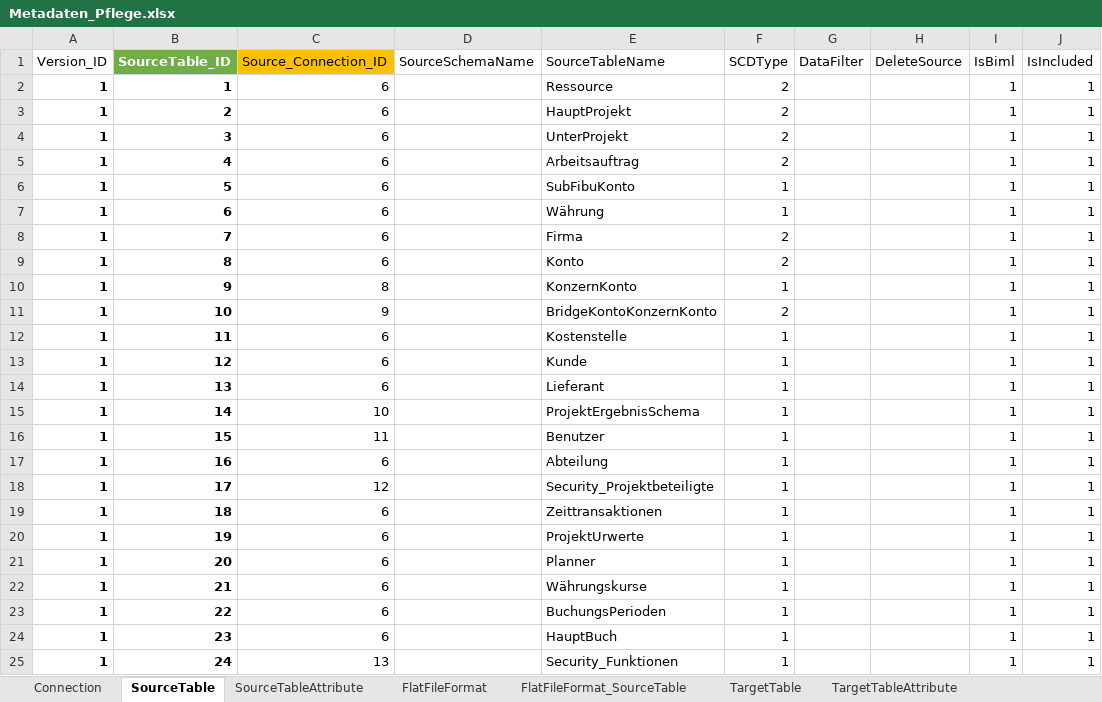
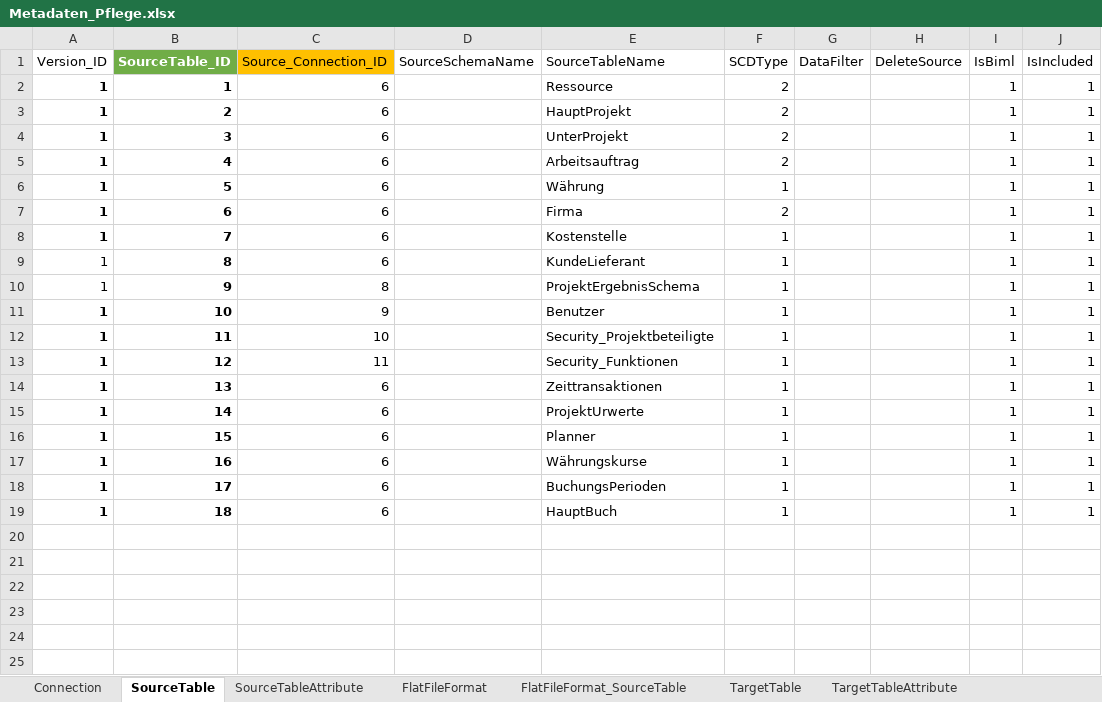
Before and after one commit to gasperzerak/ILF, an Excel workbook: Metadatenpflege/Metadaten_Pflege.xlsx, sheet SourceTable, drawn as a sheet; values as stored, in another font and other column widths than the file's, no borders; conditional formats and table styles not drawn; the diff names each change by its address in the sheet, - before the commit and + after, or states it on an @@ line.

```diff
--- a/Metadatenpflege/Metadaten_Pflege.xlsx (sheet SourceTable)
+++ b/Metadatenpflege/Metadaten_Pflege.xlsx (sheet SourceTable)
-E6 (SourceTableName): SubFibuKonto
+E6 (SourceTableName): Währung
-E7 (SourceTableName): Währung
+E7 (SourceTableName): Firma
-F7 (SCDType): 1
+F7 (SCDType): 2
-E8 (SourceTableName): Firma
+E8 (SourceTableName): Kostenstelle
-F8:F9 (SCDType): 2
+F8:F9 (SCDType): 1
-A9:A10 bold: on
+A9:A10 bold: off
-E9 (SourceTableName): Konto
+E9 (SourceTableName): KundeLieferant
-E10 (SourceTableName): KonzernKonto
+E10 (SourceTableName): ProjektErgebnisSchema
-E11 (SourceTableName): BridgeKontoKonzernKonto
+E11 (SourceTableName): Benutzer
-F11 (SCDType): 2
+F11 (SCDType): 1
-C12 (Source_Connection_ID): 6
+C12 (Source_Connection_ID): 10
-E12 (SourceTableName): Kostenstelle
+E12 (SourceTableName): Security_Projektbeteiligte
-C13 (Source_Connection_ID): 6
+C13 (Source_Connection_ID): 11
-E13 (SourceTableName): Kunde
+E13 (SourceTableName): Security_Funktionen
-E14 (SourceTableName): Lieferant
+E14 (SourceTableName): Zeittransaktionen
-C15 (Source_Connection_ID): 10
+C15 (Source_Connection_ID): 6
-E15 (SourceTableName): ProjektErgebnisSchema
+E15 (SourceTableName): ProjektUrwerte
-C16 (Source_Connection_ID): 11
+C16 (Source_Connection_ID): 6
-E16 (SourceTableName): Benutzer
+E16 (SourceTableName): Planner
-E17 (SourceTableName): Abteilung
+E17 (SourceTableName): Währungskurse
-C18 (Source_Connection_ID): 12
+C18 (Source_Connection_ID): 6
-E18 (SourceTableName): Security_Projektbeteiligte
+E18 (SourceTableName): BuchungsPerioden
-E19 (SourceTableName): Zeittransaktionen
+E19 (SourceTableName): HauptBuch
-row 20: 1 | 19 | 6 |  | ProjektUrwerte | 1 |  |  | 1 | 1
-row 21: 1 | 20 | 6 |  | Planner | 1 |  |  | 1 | 1
-row 22: 1 | 21 | 6 |  | Währungskurse | 1 |  |  | 1 | 1
-row 23: 1 | 22 | 6 |  | BuchungsPerioden | 1 |  |  | 1 | 1
-row 24: 1 | 23 | 6 |  | HauptBuch | 1 |  |  | 1 | 1
-row 25: 1 | 24 | 13 |  | Security_Funktionen | 1 |  |  | 1 | 1
```
Also changed, not shown: sheet SourceTableAttribute, sheet TargetTableAttribute, sheet TargetTable, sheet FlatFileFormat, sheet Connection, sheet FlatFileFormat_SourceTable, formulas that keep their value, 2 other files.
